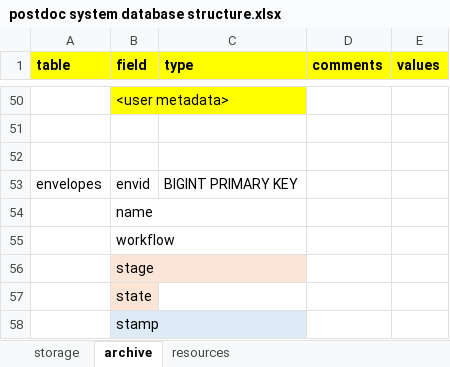
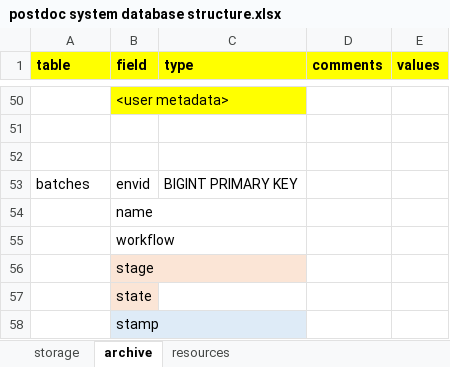
Before and after one commit to gregorplop/postdoc, an Excel workbook: notes/postdoc system database structure.xlsx, sheet archive, drawn as a sheet; only a part is shown, gaps mark what is left out; values as stored, in another font and other column widths than the file's, no borders; the diff names each change by its address in the sheet, - before the commit and + after, or states it on an @@ line.

```diff
--- a/notes/postdoc system database structure.xlsx (sheet archive)
+++ b/notes/postdoc system database structure.xlsx (sheet archive)
-A53 (table): envelopes
+A53 (table): batches
```
Also changed, not shown: sheet resources, 11 other files.
